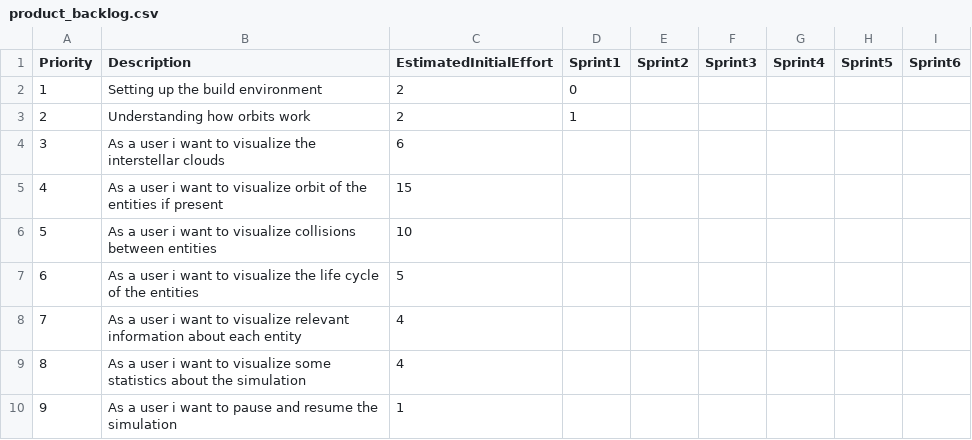
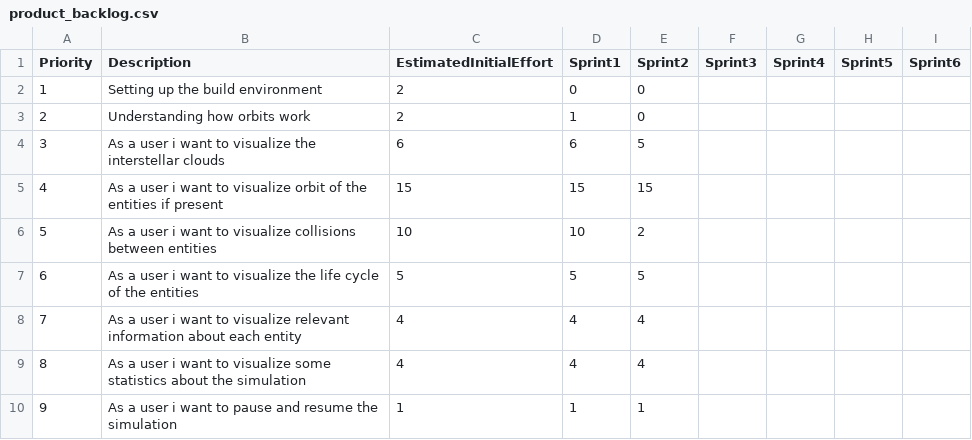
Before and after one commit to FilippoVissani/PPS-22-galaxy-sim, a CSV file: process/product_backlog.csv, drawn as a sheet.

Commit message:
Update product_backlog.csv

```diff
--- a/process/product_backlog.csv
+++ b/process/product_backlog.csv
@@ -1,10 +1,10 @@
 Priority,Description,EstimatedInitialEffort,Sprint1,Sprint2,Sprint3,Sprint4,Sprint5,Sprint6
-1,Setting up the build environment,2,0,,,,,
-2,Understanding how orbits work,2,1,,,,,
-3,As a user i want to visualize the interstellar clouds,6,,,,,,
-4,As a user i want to visualize orbit of the entities if present,15,,,,,,
-5,As a user i want to visualize collisions between entities,10,,,,,,
-6,As a user i want to visualize the life cycle of the entities,5,,,,,,
-7,As a user i want to visualize relevant information about each entity,4,,,,,,
-8,As a user i want to visualize some statistics about the simulation,4,,,,,,
-9,As a user i want to pause and resume the simulation,1,,,,,,
+1,Setting up the build environment,2,0,0,,,,
+2,Understanding how orbits work,2,1,0,,,,
+3,As a user i want to visualize the interstellar clouds,6,6,5,,,,
+4,As a user i want to visualize orbit of the entities if present,15,15,15,,,,
+5,As a user i want to visualize collisions between entities,10,10,2,,,,
+6,As a user i want to visualize the life cycle of the entities,5,5,5,,,,
+7,As a user i want to visualize relevant information about each entity,4,4,4,,,,
+8,As a user i want to visualize some statistics about the simulation,4,4,4,,,,
+9,As a user i want to pause and resume the simulation,1,1,1,,,,
```
